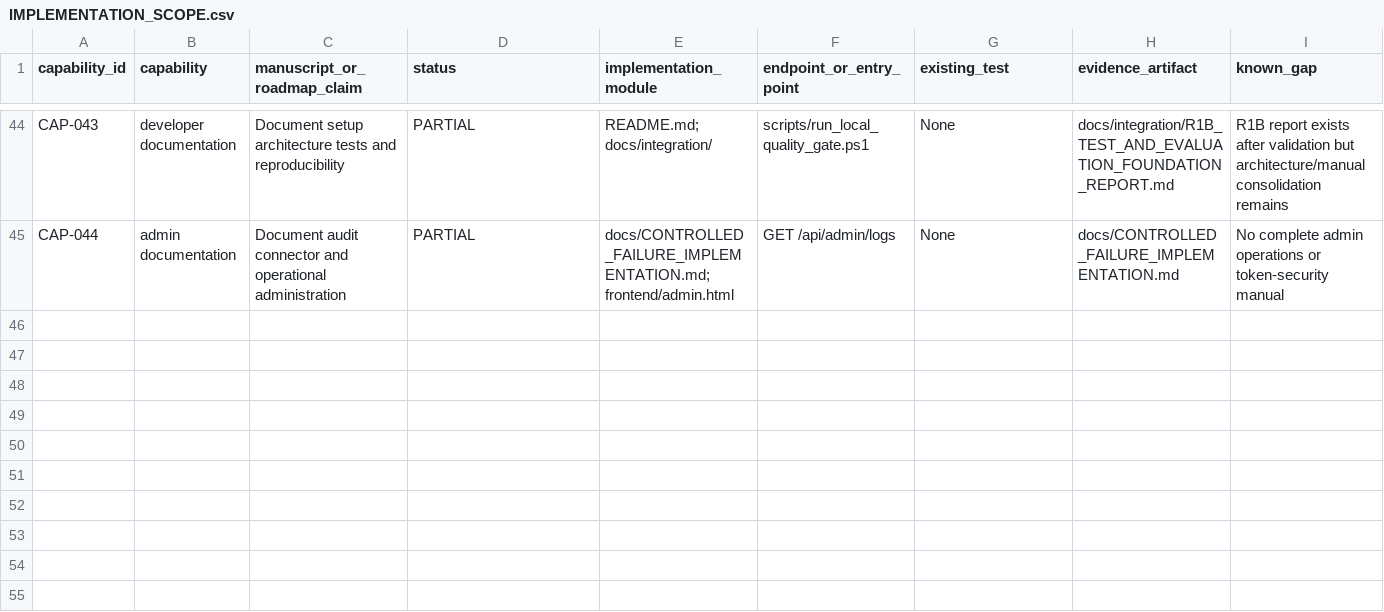
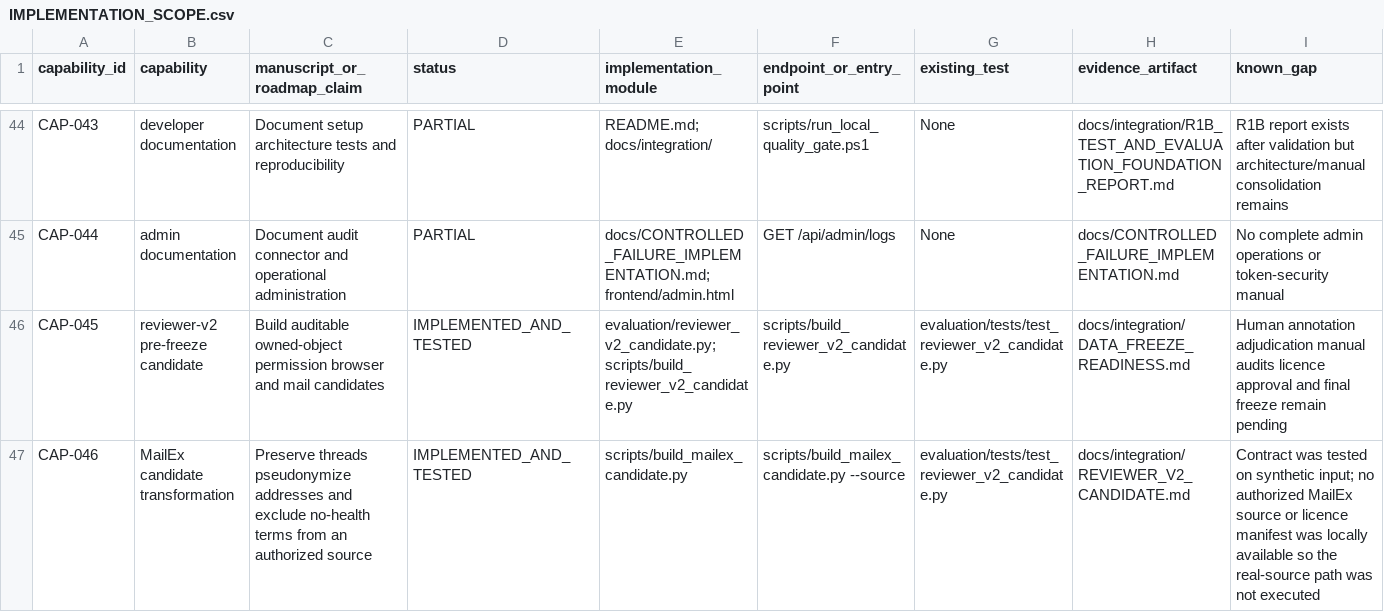
Before and after one commit to gkusper/InfoBank, a CSV file: docs/integration/IMPLEMENTATION_SCOPE.csv, drawn as a sheet; only a part is shown, gaps mark what is left out; rows hold the shown columns only; the diff names each change by its address in the sheet, - before the commit and + after, or states it on an @@ line.

Commit message:
Prepare reviewer dataset v2 and freeze-readiness artifacts

```diff
--- a/docs/integration/IMPLEMENTATION_SCOPE.csv
+++ b/docs/integration/IMPLEMENTATION_SCOPE.csv
+row 46: CAP-045 | reviewer-v2 pre-freeze candidate | Build auditable owned-object permission browser and mail candidates | IMPLEMENTED_AND_TESTED | evaluation/reviewer_v2_candidate.py;scripts/build_reviewer_v2_candidate.py | scripts/build_reviewer_v2_candidate.py | evaluation/tests/test_reviewer_v2_candidate.py | docs/integration/DATA_FREEZE_READINESS.md | Human annotation adjudication manual audits licence approval and final freeze remain pending
+row 47: CAP-046 | MailEx candidate transformation | Preserve threads pseudonymize addresses and exclude no-health terms from an authorized source | IMPLEMENTED_AND_TESTED | scripts/build_mailex_candidate.py | scripts/build_mailex_candidate.py --source | evaluation/tests/test_reviewer_v2_candidate.py | docs/integration/REVIEWER_V2_CANDIDATE.md | Contract was tested on synthetic input; no authorized MailEx source or licence manifest was locally available so the real-source path was not executed
```
Also changed, not shown: 9 other files.
